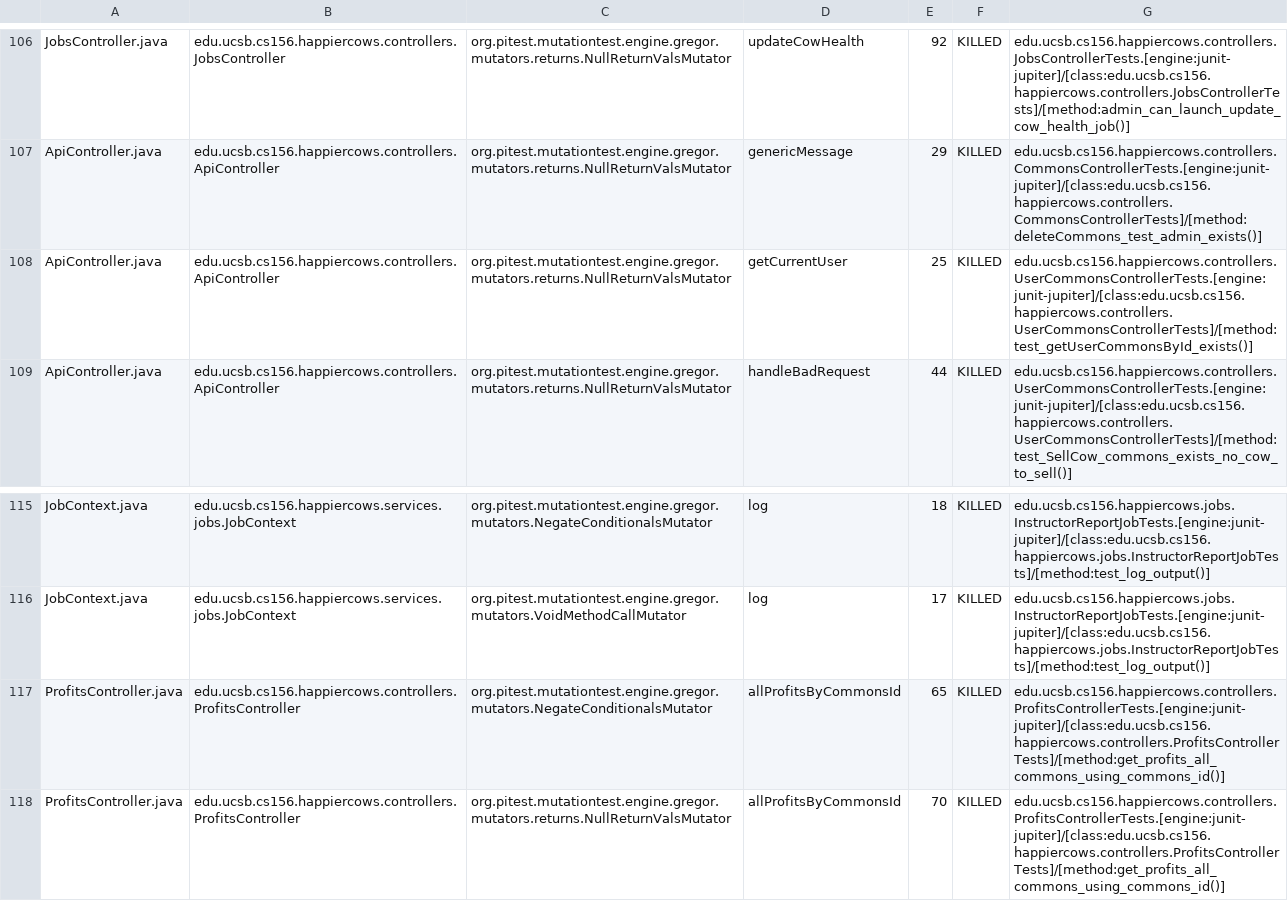
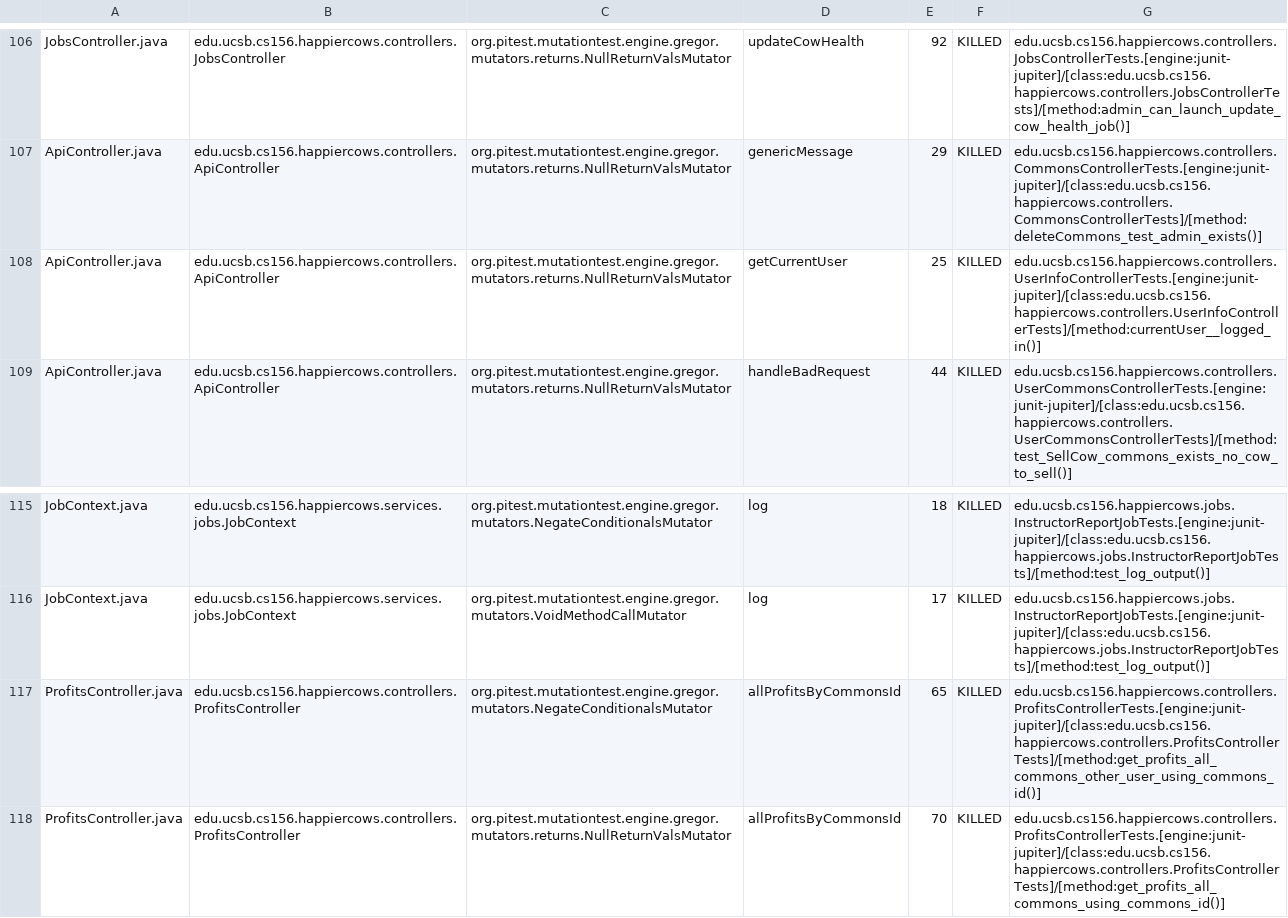
Before and after one commit to ucsb-cs156-s23/proj-happycows-s23-6pm-3, a CSV file: prs/29/pitest/mutations.csv, drawn as a sheet; only a part is shown, gaps mark what is left out; the diff covers the shown part only.

Commit message:
Deploying to gh-pages from @ ucsb-cs156-s23/proj-happycows-s23-6pm-3@14a648e2657f52070a1e908faec15225d7a13ef6 🚀

```diff
--- a/prs/29/pitest/mutations.csv
+++ b/prs/29/pitest/mutations.csv
@@ -107,3 +107,3 @@ JobsController.java,edu.ucsb.cs156.happiercows.controllers.JobsController,org.pi
 ApiController.java,edu.ucsb.cs156.happiercows.controllers.ApiController,org.pitest.mutationtest.engine.gregor.mutators.returns.NullReturnValsMutator,genericMessage,29,KILLED,edu.ucsb.cs156.happiercows.controllers.CommonsControllerTests.[engine:junit-jupiter]/[class:edu.ucsb.cs156.happiercows.controllers.CommonsControllerTests]/[method:deleteCommons_test_admin_exists()]
-ApiController.java,edu.ucsb.cs156.happiercows.controllers.ApiController,org.pitest.mutationtest.engine.gregor.mutators.returns.NullReturnValsMutator,getCurrentUser,25,KILLED,edu.ucsb.cs156.happiercows.controllers.UserCommonsControllerTests.[engine:junit-jupiter]/[class:edu.ucsb.cs156.happiercows.controllers.UserCommonsControllerTests]/[method:test_getUserCommonsById_exists()]
+ApiController.java,edu.ucsb.cs156.happiercows.controllers.ApiController,org.pitest.mutationtest.engine.gregor.mutators.returns.NullReturnValsMutator,getCurrentUser,25,KILLED,edu.ucsb.cs156.happiercows.controllers.UserInfoControllerTests.[engine:junit-jupiter]/[class:edu.ucsb.cs156.happiercows.controllers.UserInfoControllerTests]/[method:currentUser__logged_in()]
 ApiController.java,edu.ucsb.cs156.happiercows.controllers.ApiController,org.pitest.mutationtest.engine.gregor.mutators.returns.NullReturnValsMutator,handleBadRequest,44,KILLED,edu.ucsb.cs156.happiercows.controllers.UserCommonsControllerTests.[engine:junit-jupiter]/[class:edu.ucsb.cs156.happiercows.controllers.UserCommonsControllerTests]/[method:test_SellCow_commons_exists_no_cow_to_sell()]
@@ -116,3 +116,3 @@ JobContext.java,edu.ucsb.cs156.happiercows.services.jobs.JobContext,org.pitest.m
 JobContext.java,edu.ucsb.cs156.happiercows.services.jobs.JobContext,org.pitest.mutationtest.engine.gregor.mutators.VoidMethodCallMutator,log,17,KILLED,edu.ucsb.cs156.happiercows.jobs.InstructorReportJobTests.[engine:junit-jupiter]/[class:edu.ucsb.cs156.happiercows.jobs.InstructorReportJobTests]/[method:test_log_output()]
-ProfitsController.java,edu.ucsb.cs156.happiercows.controllers.ProfitsController,org.pitest.mutationtest.engine.gregor.mutators.NegateConditionalsMutator,allProfitsByCommonsId,65,KILLED,edu.ucsb.cs156.happiercows.controllers.ProfitsControllerTests.[engine:junit-jupiter]/[class:edu.ucsb.cs156.happiercows.controllers.ProfitsControllerTests]/[method:get_profits_all_commons_using_commons_id()]
+ProfitsController.java,edu.ucsb.cs156.happiercows.controllers.ProfitsController,org.pitest.mutationtest.engine.gregor.mutators.NegateConditionalsMutator,allProfitsByCommonsId,65,KILLED,edu.ucsb.cs156.happiercows.controllers.ProfitsControllerTests.[engine:junit-jupiter]/[class:edu.ucsb.cs156.happiercows.controllers.ProfitsControllerTests]/[method:get_profits_all_commons_other_user_using_commons_id()]
 ProfitsController.java,edu.ucsb.cs156.happiercows.controllers.ProfitsController,org.pitest.mutationtest.engine.gregor.mutators.returns.NullReturnValsMutator,allProfitsByCommonsId,70,KILLED,edu.ucsb.cs156.happiercows.controllers.ProfitsControllerTests.[engine:junit-jupiter]/[class:edu.ucsb.cs156.happiercows.controllers.ProfitsControllerTests]/[method:get_profits_all_commons_using_commons_id()]
```
Also changed, not shown: 13 edited cells elsewhere in this file, 23 other files.
